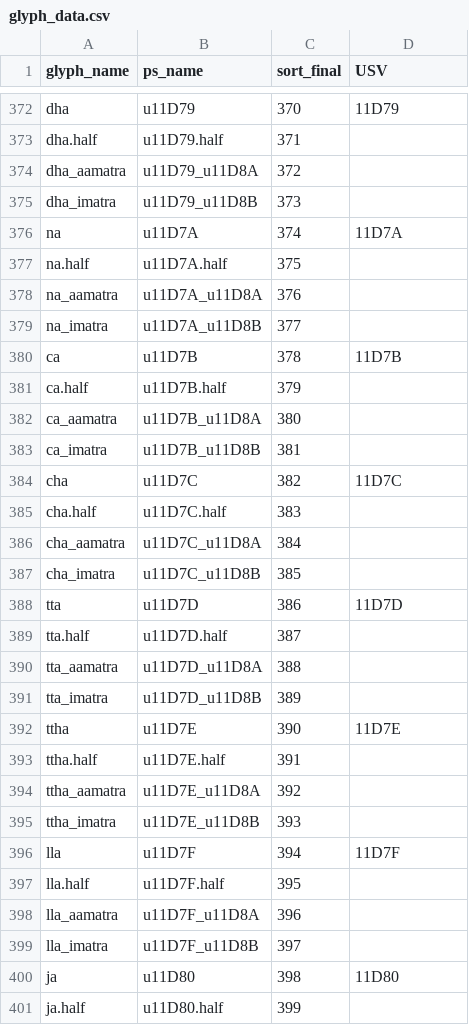
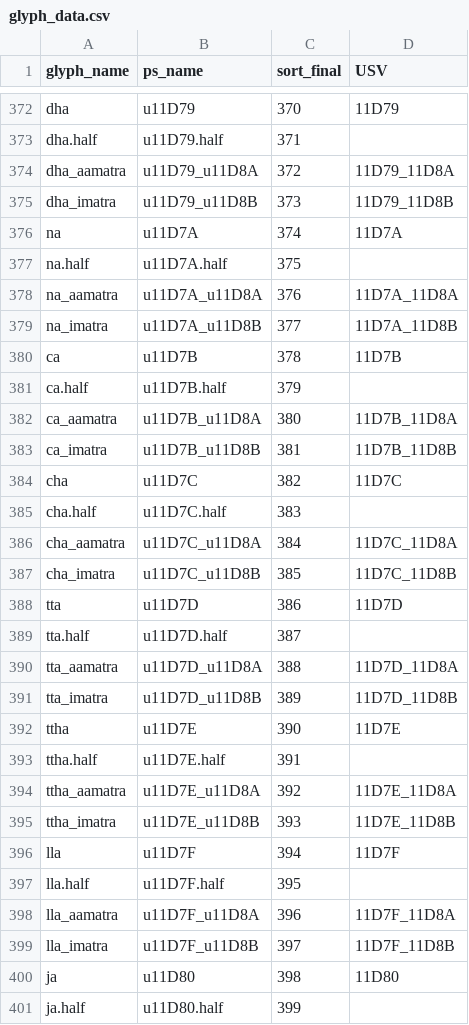
Before and after one commit to silnrsi/font-narnoor, a CSV file: source/glyph_data.csv, drawn as a sheet; only a part is shown, gaps mark what is left out; the diff covers the shown part only.

```diff
--- a/source/glyph_data.csv
+++ b/source/glyph_data.csv
@@ -373,28 +373,28 @@ dha,u11D79,370,11D79
 dha.half,u11D79.half,371,
-dha_aamatra,u11D79_u11D8A,372,
-dha_imatra,u11D79_u11D8B,373,
+dha_aamatra,u11D79_u11D8A,372,11D79_11D8A
+dha_imatra,u11D79_u11D8B,373,11D79_11D8B
 na,u11D7A,374,11D7A
 na.half,u11D7A.half,375,
-na_aamatra,u11D7A_u11D8A,376,
-na_imatra,u11D7A_u11D8B,377,
+na_aamatra,u11D7A_u11D8A,376,11D7A_11D8A
+na_imatra,u11D7A_u11D8B,377,11D7A_11D8B
 ca,u11D7B,378,11D7B
 ca.half,u11D7B.half,379,
-ca_aamatra,u11D7B_u11D8A,380,
-ca_imatra,u11D7B_u11D8B,381,
+ca_aamatra,u11D7B_u11D8A,380,11D7B_11D8A
+ca_imatra,u11D7B_u11D8B,381,11D7B_11D8B
 cha,u11D7C,382,11D7C
 cha.half,u11D7C.half,383,
-cha_aamatra,u11D7C_u11D8A,384,
-cha_imatra,u11D7C_u11D8B,385,
+cha_aamatra,u11D7C_u11D8A,384,11D7C_11D8A
+cha_imatra,u11D7C_u11D8B,385,11D7C_11D8B
 tta,u11D7D,386,11D7D
 tta.half,u11D7D.half,387,
-tta_aamatra,u11D7D_u11D8A,388,
-tta_imatra,u11D7D_u11D8B,389,
+tta_aamatra,u11D7D_u11D8A,388,11D7D_11D8A
+tta_imatra,u11D7D_u11D8B,389,11D7D_11D8B
 ttha,u11D7E,390,11D7E
 ttha.half,u11D7E.half,391,
-ttha_aamatra,u11D7E_u11D8A,392,
-ttha_imatra,u11D7E_u11D8B,393,
+ttha_aamatra,u11D7E_u11D8A,392,11D7E_11D8A
+ttha_imatra,u11D7E_u11D8B,393,11D7E_11D8B
 lla,u11D7F,394,11D7F
 lla.half,u11D7F.half,395,
-lla_aamatra,u11D7F_u11D8A,396,
-lla_imatra,u11D7F_u11D8B,397,
+lla_aamatra,u11D7F_u11D8A,396,11D7F_11D8A
+lla_imatra,u11D7F_u11D8B,397,11D7F_11D8B
 ja,u11D80,398,11D80
```
Also changed, not shown: 51 edited cells elsewhere in this file, 7 other files.
